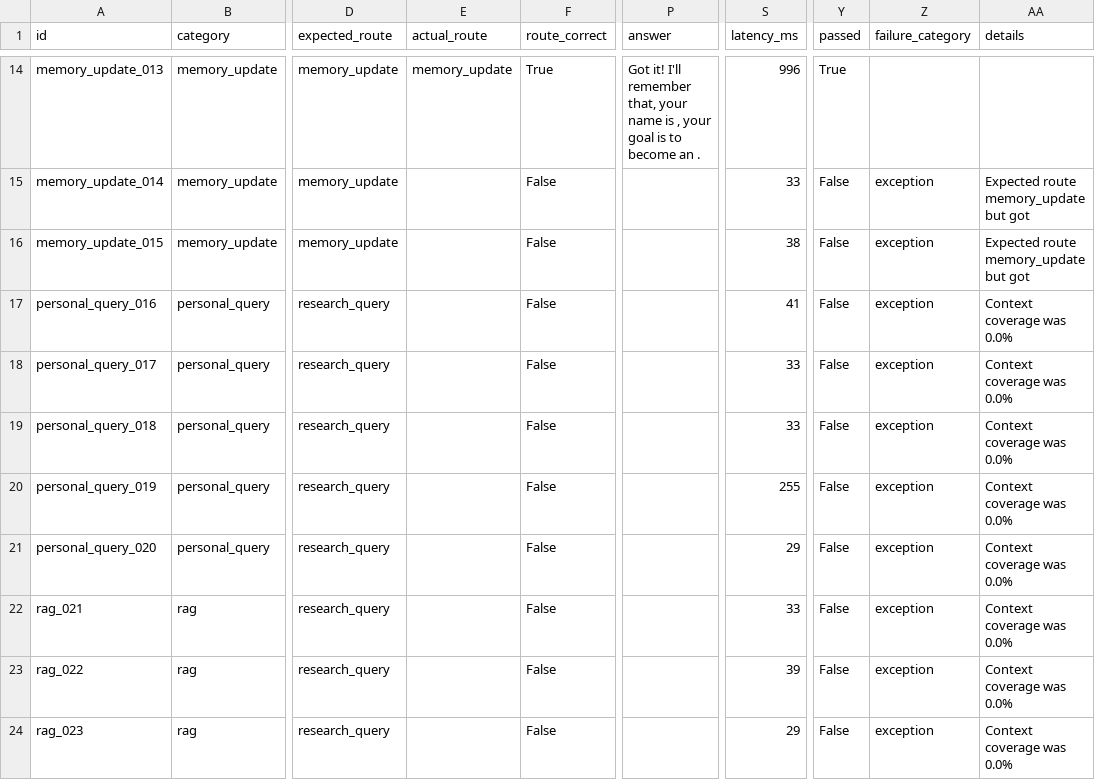
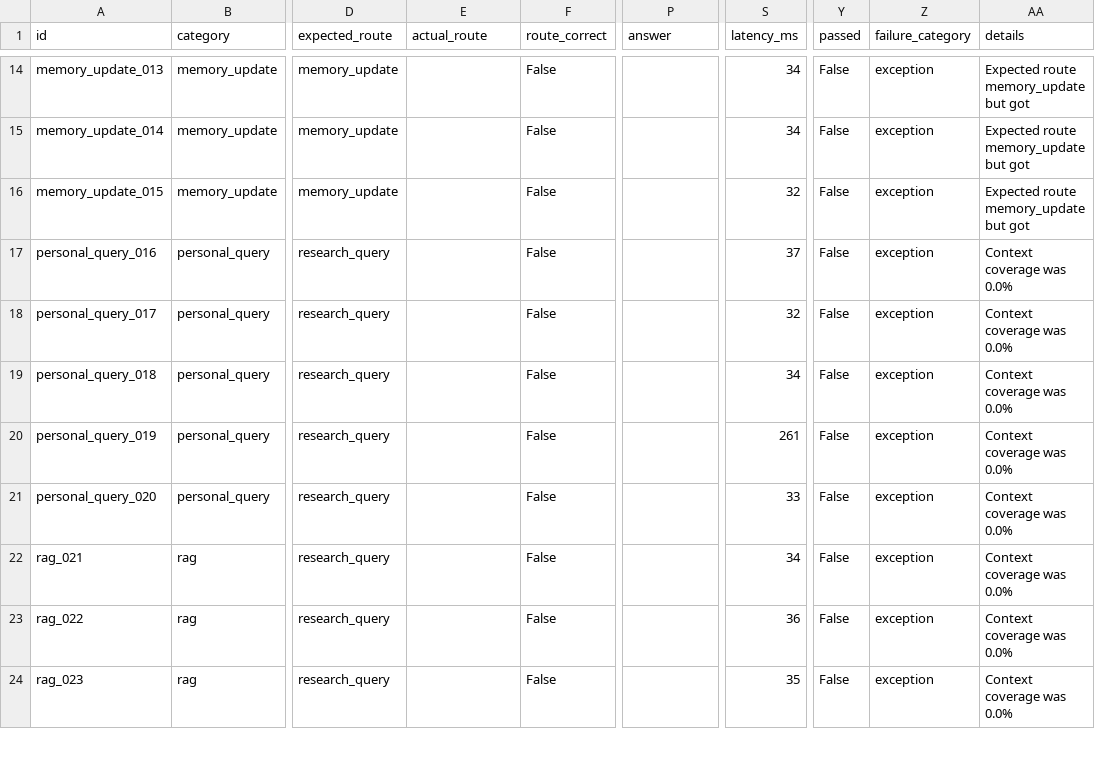
Before and after one commit to Vasukumar19/agentic-ai-assistant, a CSV file: evaluation/results/baseline_results.csv, drawn as a sheet; only a part is shown, gaps mark what is left out; the diff covers the shown part only; the diff names each change by its address in the sheet, - before the commit and + after, or states it on an @@ line.

```diff
--- a/evaluation/results/baseline_results.csv
+++ b/evaluation/results/baseline_results.csv
-E14 (actual_route): memory_update
+E14 (actual_route): (empty)
-F14 (route_correct): True
+F14 (route_correct): False
-P14 (answer): Got it! I'll remember that, your name is , your goal is to become an .
+P14 (answer): (empty)
-S14 (latency_ms): 996
+S14 (latency_ms): 34
-Y14 (passed): True
+Y14 (passed): False
-Z14 (failure_category): (empty)
+Z14 (failure_category): exception
-AA14 (details): (empty)
+AA14 (details): Expected route memory_update but got
-S15 (latency_ms): 33
+S15 (latency_ms): 34
-S16 (latency_ms): 38
+S16 (latency_ms): 32
-S17 (latency_ms): 41
+S17 (latency_ms): 37
-S18 (latency_ms): 33
+S18 (latency_ms): 32
-S19 (latency_ms): 33
+S19 (latency_ms): 34
-S20 (latency_ms): 255
+S20 (latency_ms): 261
-S21 (latency_ms): 29
+S21 (latency_ms): 33
-S22 (latency_ms): 33
+S22 (latency_ms): 34
-S23 (latency_ms): 39
+S23 (latency_ms): 36
-S24 (latency_ms): 29
+S24 (latency_ms): 35
```
Also changed, not shown: 58 edited cells elsewhere in this file, 4 other files.
